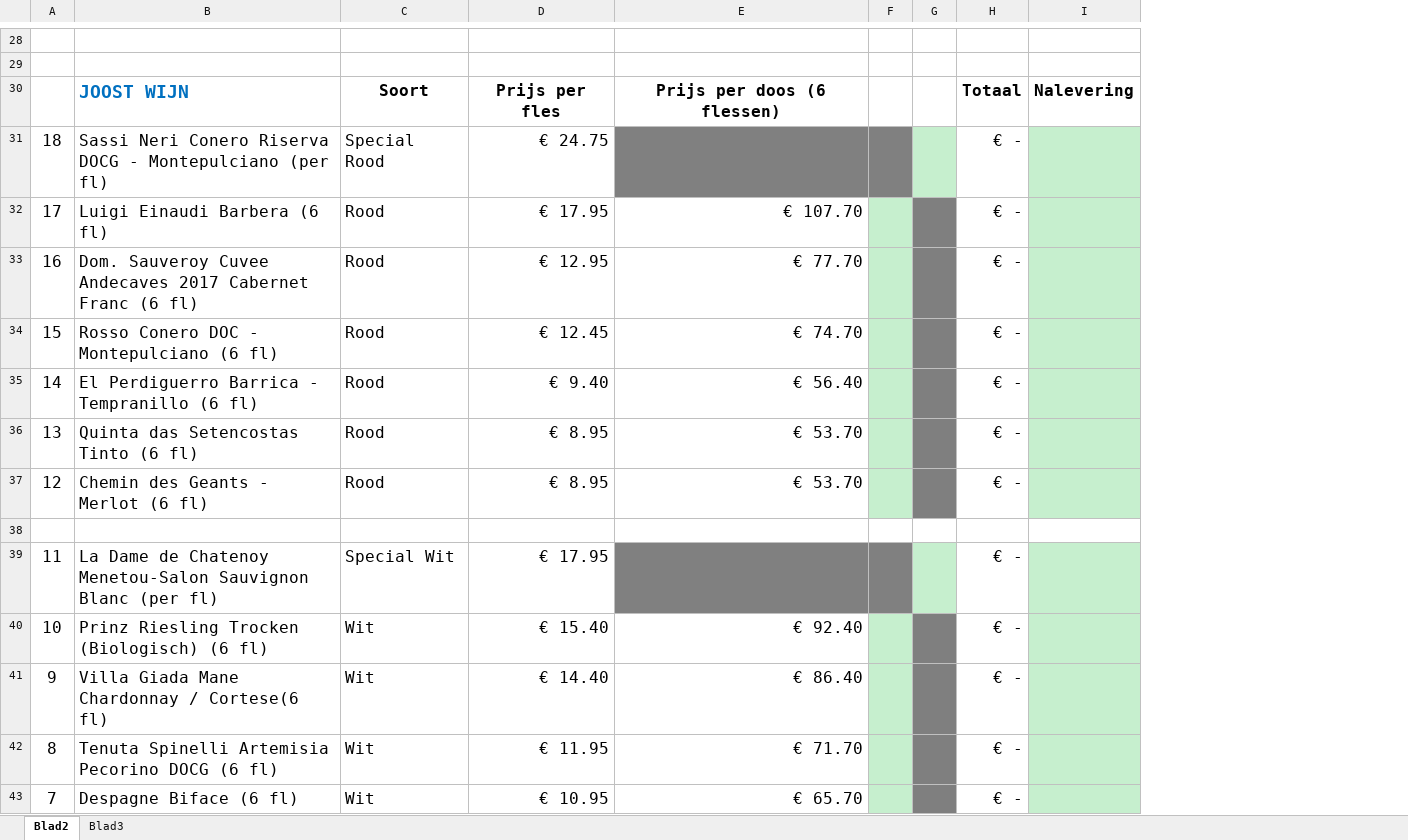
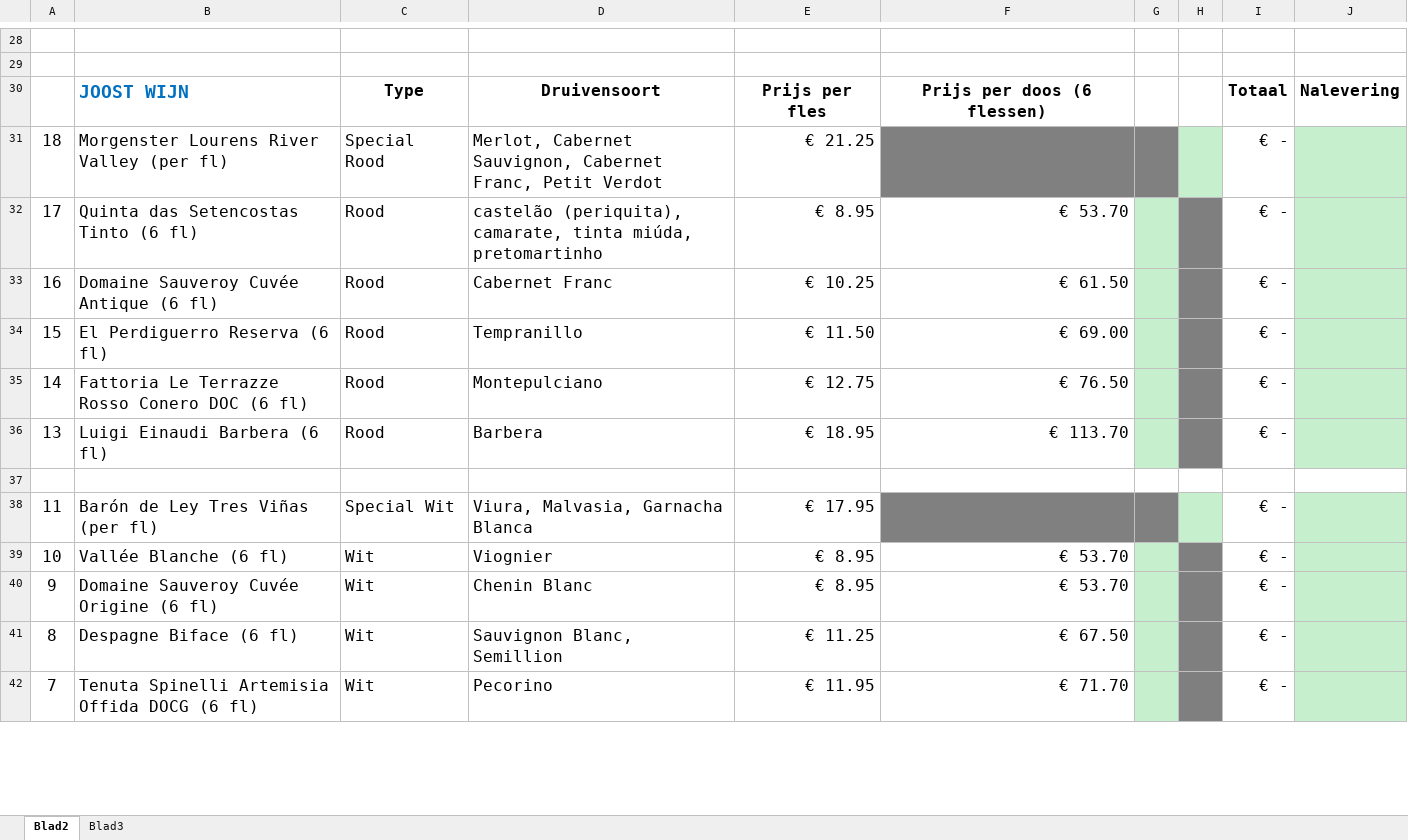
Before and after one commit to vanesp/lionshilversum, an Excel workbook: static/bestelformulier.xlsx, sheet Blad2, drawn as a sheet; only a part is shown, gaps mark what is left out; values as stored, in another font and other column widths than the file's, no borders; charts and pictures not drawn; removed rows and columns are numbered as before the commit, all else as after; the diff covers the shown part only; the diff names each change by its address in the sheet, - before the commit and + after, or states it on an @@ line.

```diff
--- a/static/bestelformulier.xlsx (sheet Blad2)
+++ b/static/bestelformulier.xlsx (sheet Blad2)
+column D, rows 30-42: Druivensoort | Merlot, Cabernet Sauvignon, Cabernet Franc, Petit Verdot | castelão (periquita), camarate, tinta miúda, pretomartinho | Cabernet Franc | Tempranillo | Montepulciano | Barbera |  | Viura, Malvasia, Garnacha Blanca | Viognier | Chenin Blanc | Sauvignon Blanc, Semillion | Pecorino
-C30: Soort
+C30: Type
-B31: Sassi Neri Conero Riserva DOCG - Montepulciano (per fl)
+B31: Morgenster Lourens River Valley (per fl)
-E31: € 24.75
+E31: € 21.25
-B32: Luigi Einaudi Barbera (6 fl)
+B32: Quinta das Setencostas Tinto (6 fl)
-E32: € 17.95
+E32: € 8.95
-F32: € 107.70
+F32: € 53.70
-B33: Dom. Sauveroy Cuvee Andecaves 2017 Cabernet Franc (6 fl)
+B33: Domaine Sauveroy Cuvée Antique (6 fl)
-E33: € 12.95
+E33: € 10.25
-F33: € 77.70
+F33: € 61.50
-B34: Rosso Conero DOC - Montepulciano (6 fl)
+B34: El Perdiguerro Reserva (6 fl)
-E34: € 12.45
+E34: € 11.50
-F34: € 74.70
+F34: € 69.00
-B35: El Perdiguerro Barrica - Tempranillo (6 fl)
+B35: Fattoria Le Terrazze Rosso Conero DOC (6 fl)
-E35: € 9.40
+E35: € 12.75
-F35: € 56.40
+F35: € 76.50
-B36: Quinta das Setencostas Tinto (6 fl)
+B36: Luigi Einaudi Barbera (6 fl)
-E36: € 8.95
+E36: € 18.95
-F36: € 53.70
+F36: € 113.70
-row 37: 12 | Chemin des Geants - Merlot (6 fl) | Rood | € 8.95 | € 53.70 |  |  | € -
-B38: La Dame de Chatenoy Menetou-Salon Sauvignon Blanc (per fl)
+B38: Barón de Ley Tres Viñas (per fl)
-B39: Prinz Riesling Trocken (Biologisch) (6 fl)
+B39: Vallée Blanche (6 fl)
-E39: € 15.40
+E39: € 8.95
-F39: € 92.40
+F39: € 53.70
-B40: Villa Giada Mane Chardonnay / Cortese(6 fl)
+B40: Domaine Sauveroy Cuvée Origine (6 fl)
-E40: € 14.40
+E40: € 8.95
-F40: € 86.40
+F40: € 53.70
-B41: Tenuta Spinelli Artemisia Pecorino DOCG (6 fl)
+B41: Despagne Biface (6 fl)
-E41: € 11.95
+E41: € 11.25
-F41: € 71.70
+F41: € 67.50
-B42: Despagne Biface (6 fl)
+B42: Tenuta Spinelli Artemisia Offida DOCG (6 fl)
-E42: € 10.95
+E42: € 11.95
-F42: € 65.70
+F42: € 71.70
```
Also changed, not shown: 6 added rows, 6 removed rows and 11 edited cells elsewhere in this sheet, formulas that keep their value, charts or pictures, 12 other files.
